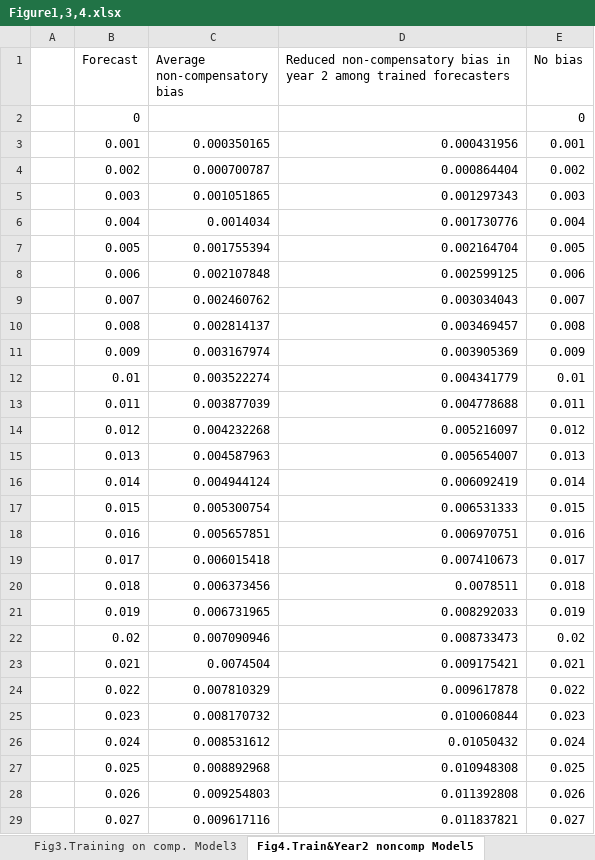
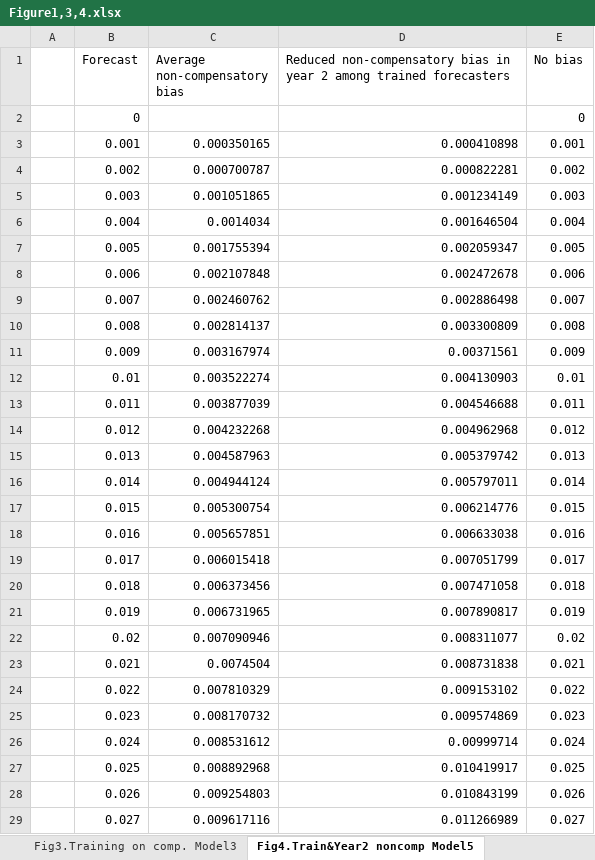
Before and after one commit to VahidKarimiMotahhar/TrainingForecasting, an Excel workbook: Figure1,3,4.xlsx, sheet Fig4.Train&Year2 noncomp Model5, drawn as a sheet; only a part is shown; values as stored, in another font and other column widths than the file's, no borders; charts and pictures not drawn; the diff covers the shown part only; the diff names each change by its address in the sheet, - before the commit and + after, or states it on an @@ line.

```diff
--- a/Figure1,3,4.xlsx (sheet Fig4.Train&Year2 noncomp Model5)
+++ b/Figure1,3,4.xlsx (sheet Fig4.Train&Year2 noncomp Model5)
-D3: 0.000431956
+D3: 0.000410898
-D4: 0.000864404
+D4: 0.000822281
-D5: 0.001297343
+D5: 0.001234149
-D6: 0.001730776
+D6: 0.001646504
-D7: 0.002164704
+D7: 0.002059347
-D8: 0.002599125
+D8: 0.002472678
-D9: 0.003034043
+D9: 0.002886498
-D10: 0.003469457
+D10: 0.003300809
-D11: 0.003905369
+D11: 0.00371561
-D12: 0.004341779
+D12: 0.004130903
-D13: 0.004778688
+D13: 0.004546688
-D14: 0.005216097
+D14: 0.004962968
-D15: 0.005654007
+D15: 0.005379742
-D16: 0.006092419
+D16: 0.005797011
-D17: 0.006531333
+D17: 0.006214776
-D18: 0.006970751
+D18: 0.006633038
-D19: 0.007410673
+D19: 0.007051799
-D20: 0.0078511
+D20: 0.007471058
-D21: 0.008292033
+D21: 0.007890817
-D22: 0.008733473
+D22: 0.008311077
-D23: 0.009175421
+D23: 0.008731838
-D24: 0.009617878
+D24: 0.009153102
-D25: 0.010060844
+D25: 0.009574869
-D26: 0.01050432
+D26: 0.00999714
-D27: 0.010948308
+D27: 0.010419917
-D28: 0.011392808
+D28: 0.010843199
-D29: 0.011837821
+D29: 0.011266989
```
Also changed, not shown: 972 edited cells elsewhere in this sheet, charts or pictures, 1 other file.
